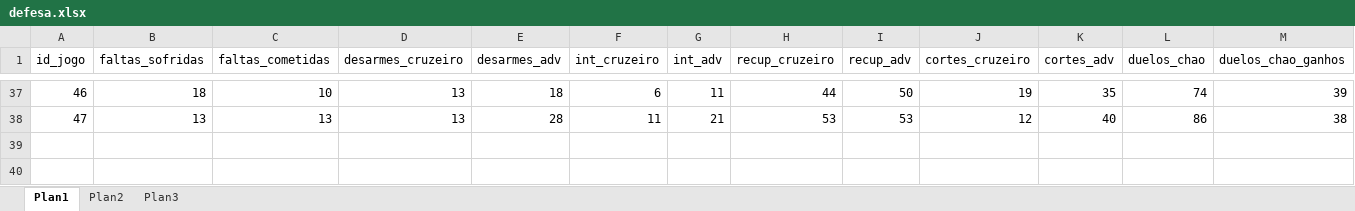
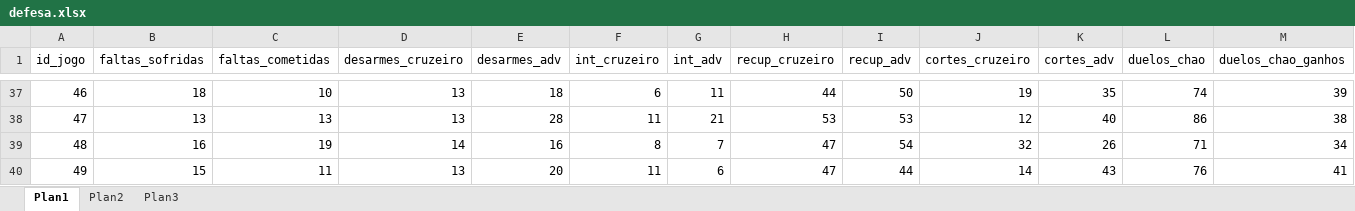
Before and after one commit to PabloLanza/PIT_cruzeiro_do_sul, an Excel workbook: bases/defesa.xlsx, sheet Plan1, drawn as a sheet; only a part is shown, gaps mark what is left out; values as stored, in another font and other column widths than the file's, no borders; rows hold the shown columns only; the diff names each change by its address in the sheet, - before the commit and + after, or states it on an @@ line.

```diff
--- a/bases/defesa.xlsx (sheet Plan1)
+++ b/bases/defesa.xlsx (sheet Plan1)
+row 39: 48 | 16 | 19 | 14 | 16 | 8 | 7 | 47 | 54 | 32 | 26 | 71 | 34
+row 40: 49 | 15 | 11 | 13 | 20 | 11 | 6 | 47 | 44 | 14 | 43 | 76 | 41
```
Also changed, not shown: bases/ataque.xlsx, bases/escalacoes.xlsx, 4 other files.
